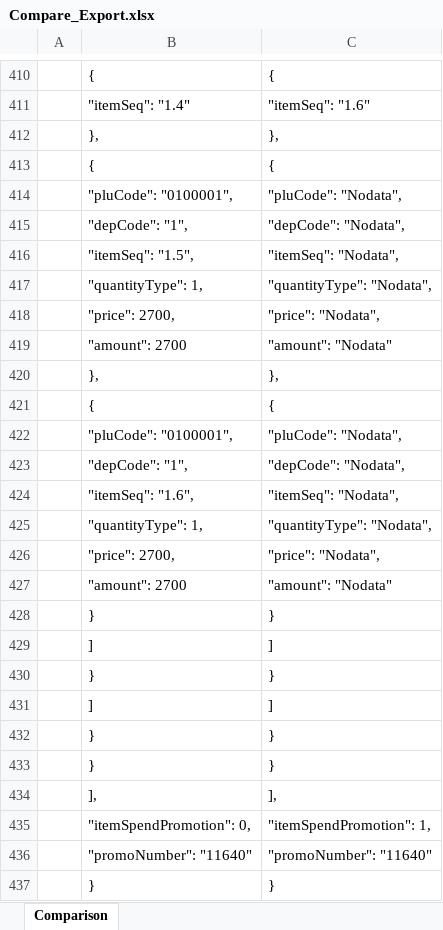
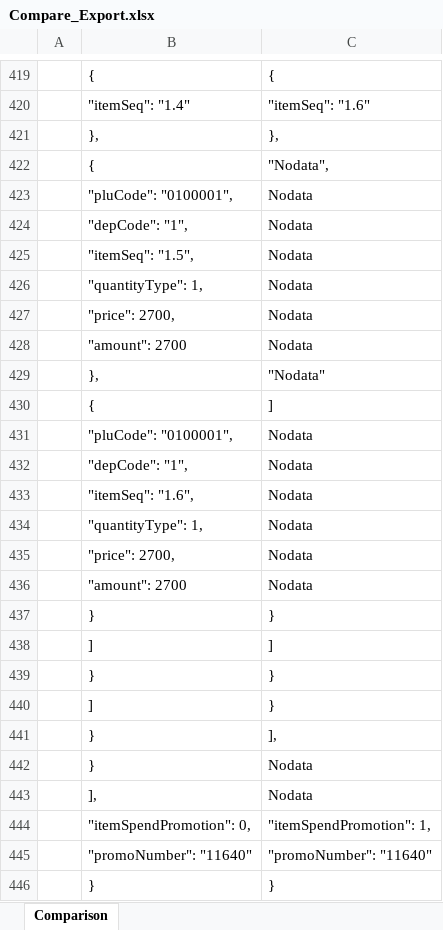
Before and after one commit to kirin-maker/CompareProject, an Excel workbook: export/Compare_Export.xlsx, sheet Comparison, drawn as a sheet; only a part is shown, gaps mark what is left out; values as stored, in another font and other column widths than the file's, no cell formats; addresses are those after the commit; the diff covers the shown part only; the diff names each change by its address in the sheet, - before the commit and + after, or states it on an @@ line.

```diff
--- a/export/Compare_Export.xlsx (sheet Comparison)
+++ b/export/Compare_Export.xlsx (sheet Comparison)
-C422: {
+C422: "Nodata",
-C423: "pluCode": "Nodata",
+C423: Nodata
-C424: "depCode": "Nodata",
+C424: Nodata
-C425: "itemSeq": "Nodata",
+C425: Nodata
-C426: "quantityType": "Nodata",
+C426: Nodata
-C427: "price": "Nodata",
+C427: Nodata
-C428: "amount": "Nodata"
+C428: Nodata
-C429: },
+C429: "Nodata"
-C430: {
+C430: ]
-C431: "pluCode": "Nodata",
+C431: Nodata
-C432: "depCode": "Nodata",
+C432: Nodata
-C433: "itemSeq": "Nodata",
+C433: Nodata
-C434: "quantityType": "Nodata",
+C434: Nodata
-C435: "price": "Nodata",
+C435: Nodata
-C436: "amount": "Nodata"
+C436: Nodata
-C440: ]
+C440: }
-C441: }
+C441: ],
-C442: }
+C442: Nodata
-C443: ],
+C443: Nodata
```
Also changed, not shown: 20 added rows and 57 edited cells elsewhere in this sheet, cell formats, 1 other file.
